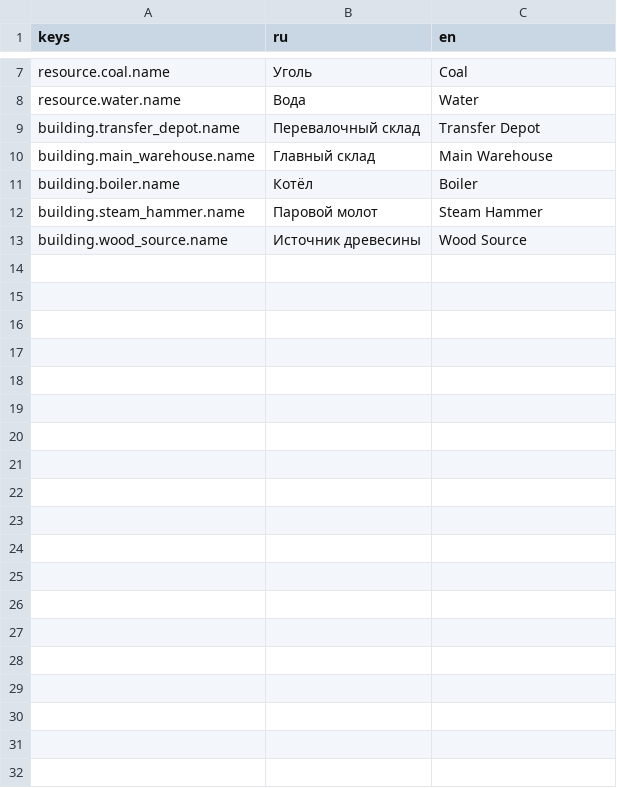
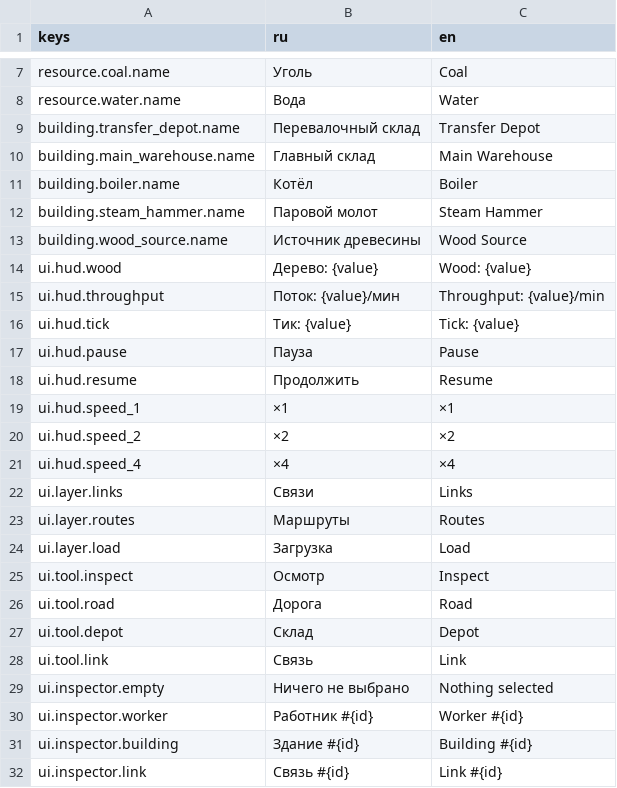
Before and after one commit to igolebe7-lab/steampunk, a CSV file: localization/game.csv, drawn as a sheet; only a part is shown, gaps mark what is left out; the diff covers the shown part only.

```diff
--- a/localization/game.csv
+++ b/localization/game.csv
@@ -13 +13,20 @@ building.steam_hammer.name,Паровой молот,Steam Hammer
 building.wood_source.name,Источник древесины,Wood Source
+ui.hud.wood,Дерево: {value},Wood: {value}
+ui.hud.throughput,Поток: {value}/мин,Throughput: {value}/min
+ui.hud.tick,Тик: {value},Tick: {value}
+ui.hud.pause,Пауза,Pause
+ui.hud.resume,Продолжить,Resume
+ui.hud.speed_1,×1,×1
+ui.hud.speed_2,×2,×2
+ui.hud.speed_4,×4,×4
+ui.layer.links,Связи,Links
+ui.layer.routes,Маршруты,Routes
+ui.layer.load,Загрузка,Load
+ui.tool.inspect,Осмотр,Inspect
+ui.tool.road,Дорога,Road
+ui.tool.depot,Склад,Depot
+ui.tool.link,Связь,Link
+ui.inspector.empty,Ничего не выбрано,Nothing selected
+ui.inspector.worker,Работник #{id},Worker #{id}
+ui.inspector.building,Здание #{id},Building #{id}
+ui.inspector.link,Связь #{id},Link #{id}
```
Also changed, not shown: 46 added rows elsewhere in this file, 19 other files.
